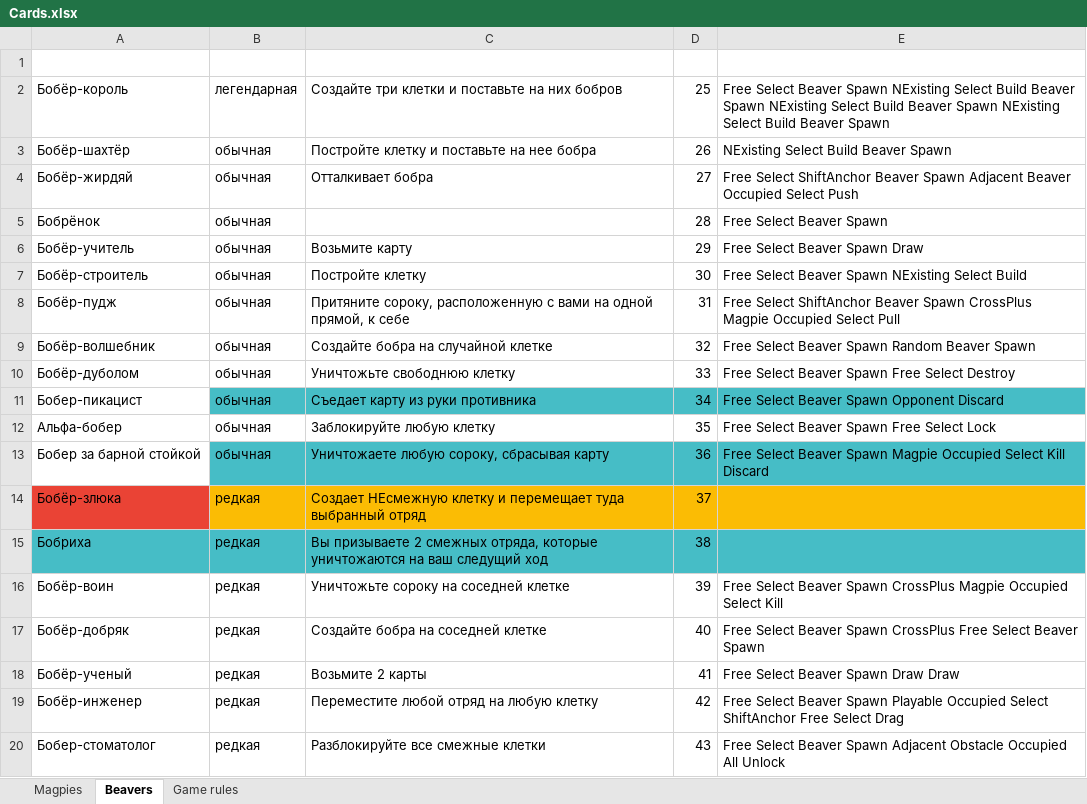
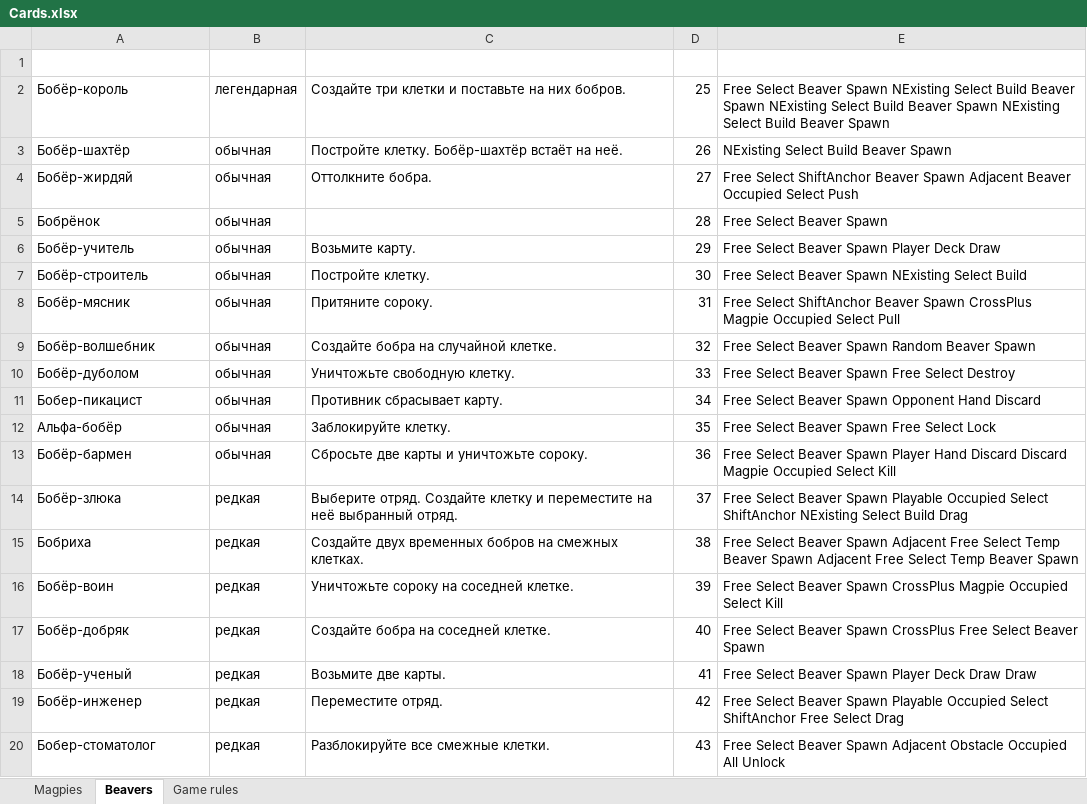
Before and after one commit to BoatThatBreached/LuckyThicket, an Excel workbook: Assets/Cards/Cards.xlsx, sheet Beavers, drawn as a sheet; only a part is shown; values as stored, in another font and other column widths than the file's, no borders; the diff covers the shown part only; the diff names each change by its address in the sheet, - before the commit and + after, or states it on an @@ line.

```diff
--- a/Assets/Cards/Cards.xlsx (sheet Beavers)
+++ b/Assets/Cards/Cards.xlsx (sheet Beavers)
-C2: …на них бобров
+C2: …на них бобров.
-C3: Постройте клетку и поставьте на нее бобра
+C3: Постройте клетку. Бобёр-шахтёр встаёт на неё.
-C4: Отталкивает бобра
+C4: Оттолкните бобра.
-C6: Возьмите карту
+C6: Возьмите карту.
-E6: Free Select Beaver Spawn Draw
+E6: Free Select Beaver Spawn Player Deck Draw
-C7: Постройте клетку
+C7: Постройте клетку.
-A8: Бобёр-пудж
+A8: Бобёр-мясник
-C8: Притяните сороку, расположенную с вами на одной прямой, к себе
+C8: Притяните сороку.
-C9: Создайте бобра на случайной клетке
+C9: Создайте бобра на случайной клетке.
-C10: Уничтожьте свободнюю клетку
+C10: Уничтожьте свободную клетку.
-B11:E11 fill: #46BDC6
+B11:E11 fill: none
-C11: Съедает карту из руки противника
+C11: Противник сбрасывает карту.
-E11: Free Select Beaver Spawn Opponent Discard
+E11: Free Select Beaver Spawn Opponent Hand Discard
-A12: Альфа-бобер
+A12: Альфа-бобёр
-C12: Заблокируйте любую клетку
+C12: Заблокируйте клетку.
-A13: Бобер за барной стойкой
+A13: Бобёр-бармен
-B13:E13 fill: #46BDC6
+B13:E13 fill: none
-C13: Уничтожаете любую сороку, сбрасывая карту
+C13: Сбросьте две карты и уничтожьте сороку.
-E13: …Beaver Spawn Magpie Occupied Select Kill Discard
+E13: …Beaver Spawn Player Hand Discard Discard Magpie Occupied Select Kill
-A14 fill: #EA4335
+A14 fill: none
-B14:E14 fill: #FBBC04
+B14:E14 fill: none
-C14: Создает НЕсмежную клетку и перемещает туда выбранный отряд
+C14: Выберите отряд. Создайте клетку и переместите на неё выбранный отряд.
-E14: (empty)
+E14: Free Select Beaver Spawn Playable Occupied Select ShiftAnchor NExisting Select Build Drag
-A15:E15 fill: #46BDC6
+A15:E15 fill: none
-C15: Вы призываете 2 смежных отряда, которые уничтожаются на ваш следущий ход
+C15: Создайте двух временных бобров на смежных клетках.
-E15: (empty)
+E15: Free Select Beaver Spawn Adjacent Free Select Temp Beaver Spawn Adjacent Free Select Temp Beaver Spawn
-C16: Уничтожьте сороку на соседней клетке
+C16: Уничтожьте сороку на соседней клетке.
-C17: Создайте бобра на соседней клетке
+C17: Создайте бобра на соседней клетке.
-C18: Возьмите 2 карты
+C18: Возьмите две карты.
-E18: Free Select Beaver Spawn Draw Draw
+E18: Free Select Beaver Spawn Player Deck Draw Draw
-C19: Переместите любой отряд на любую клетку
+C19: Переместите отряд.
-C20: Разблокируйте все смежные клетки
+C20: Разблокируйте все смежные клетки.
```
Also changed, not shown: 10 edited cells and cell formats elsewhere in this sheet, sheet Magpies, 8 other files.
